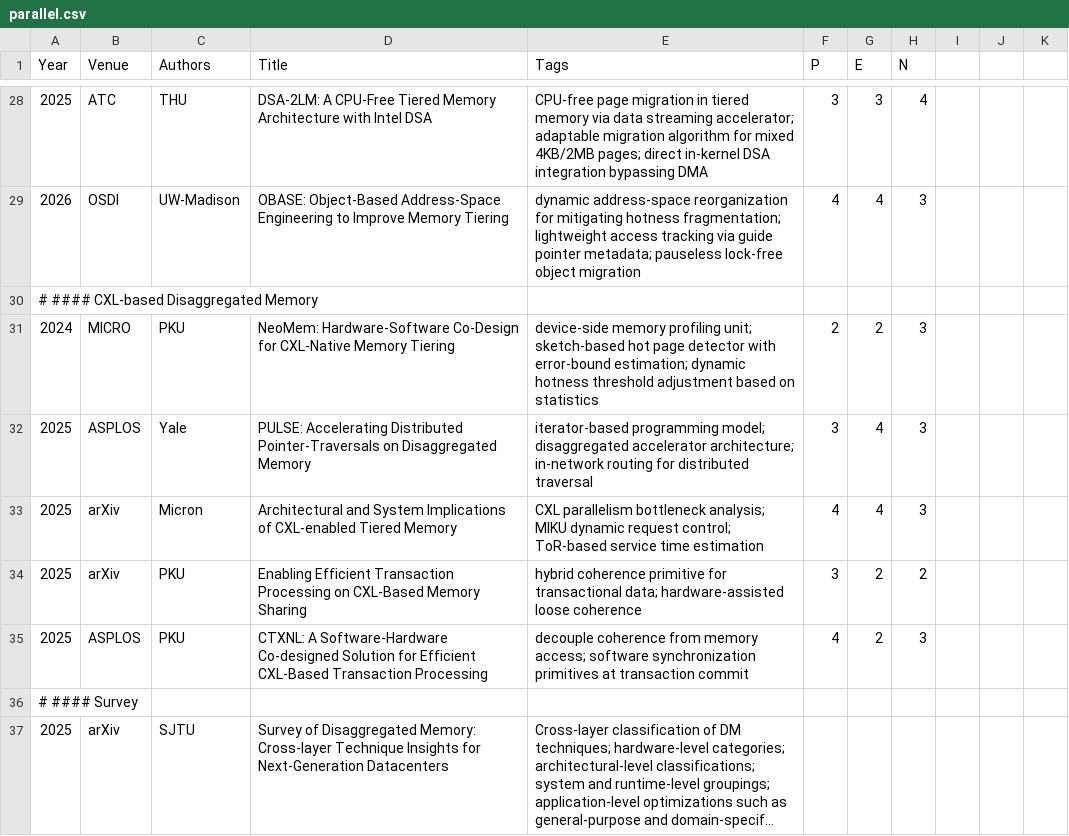
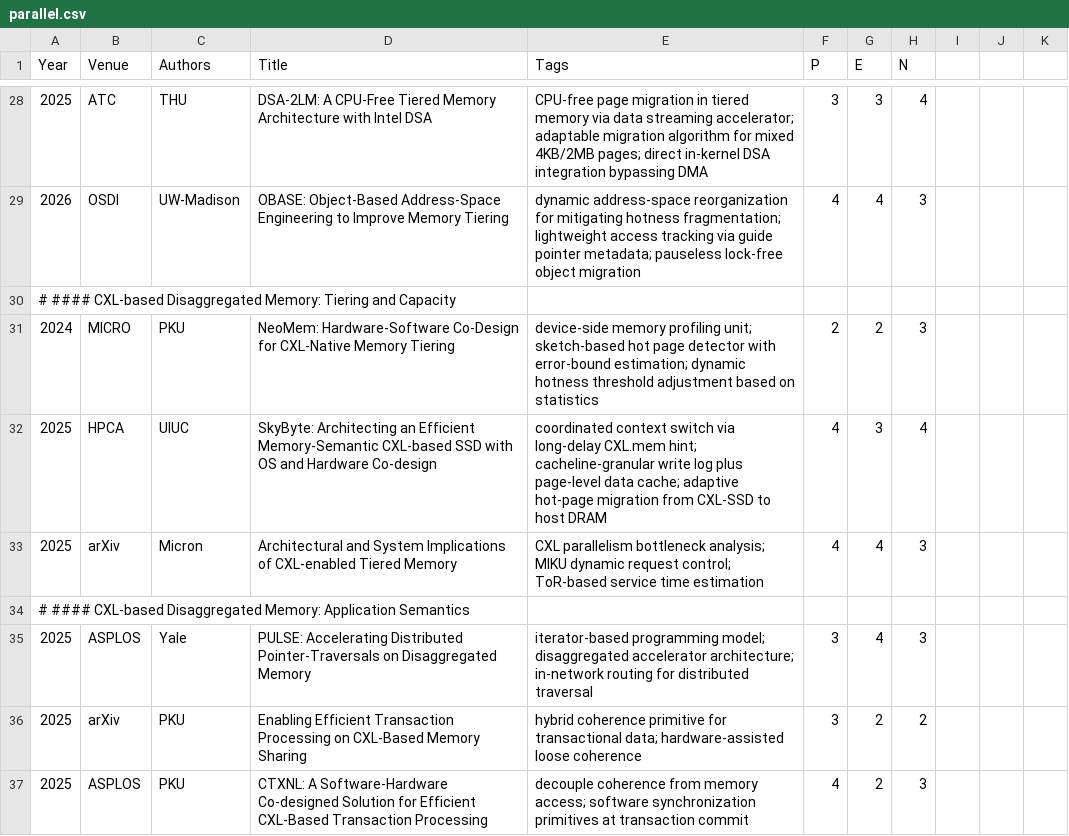
Before and after one commit to pku-lemonade/review, a CSV file: docs/data/hardware/parallel.csv, drawn as a sheet; only a part is shown, gaps mark what is left out; the shorter side is filled out with more unchanged rows; long unchanged cells end in ….

```diff
--- a/docs/data/hardware/parallel.csv
+++ b/docs/data/hardware/parallel.csv
@@ -29,6 +29,8 @@ Year,Venue,Authors,Title,Tags,P,E,N
 2026,OSDI,UW-Madison,OBASE: Object-Based Address-Space Engineering to Improve Memory Tiering,dynamic address-space reorganization for mitigating hotness fragmentation; lightweight access tracking via guide pointer metadata; pauseless lock-free object migration,4,4,3
-# #### CXL-based Disaggregated Memory
+# #### CXL-based Disaggregated Memory: Tiering and Capacity
 2024,MICRO,PKU,NeoMem: Hardware-Software Co-Design for CXL-Native Memory Tiering,device-side memory profiling unit; sketch-based hot page detector with error-bound estimation; dynamic hotness threshold adjustment based on statistics,2,2,3
+2025,HPCA,UIUC,SkyByte: Architecting an Efficient Memory-Semantic CXL-based SSD with OS and Hardware Co-design,coordinated context switch via long-delay CXL.mem hint; cacheline-granular write log plus page-level data cache; adaptive hot-page migration from CXL-SSD to host DRAM,4,3,4
+2025,arXiv,Micron,Architectural and System Implications of CXL-enabled Tiered Memory,CXL parallelism bottleneck analysis; MIKU dynamic request control; ToR-based service time estimation,4,4,3
+# #### CXL-based Disaggregated Memory: Application Semantics
 2025,ASPLOS,Yale,PULSE: Accelerating Distributed Pointer-Traversals on Disaggregated Memory,iterator-based programming model; disaggregated accelerator architecture; in-network routing for distributed traversal,3,4,3
-2025,arXiv,Micron,Architectural and System Implications of CXL-enabled Tiered Memory,CXL parallelism bottleneck analysis; MIKU dynamic request control; ToR-based service time estimation,4,4,3
 2025,arXiv,PKU,Enabling Efficient Transaction Processing on CXL-Based Memory Sharing,hybrid coherence primitive for transactional data; hardware-assisted loose coherence,3,2,2
```
Also changed, not shown: docs/data/hardware/accelerators.csv.
